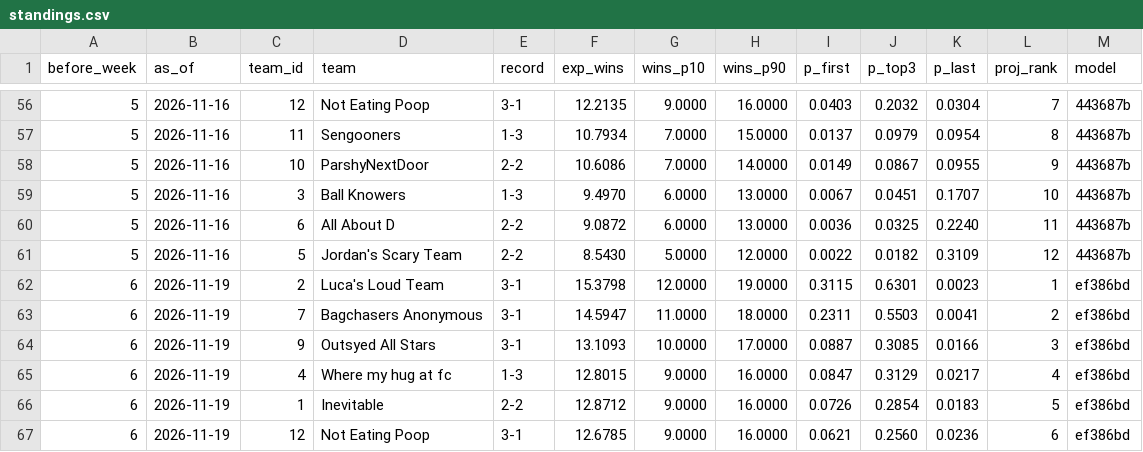
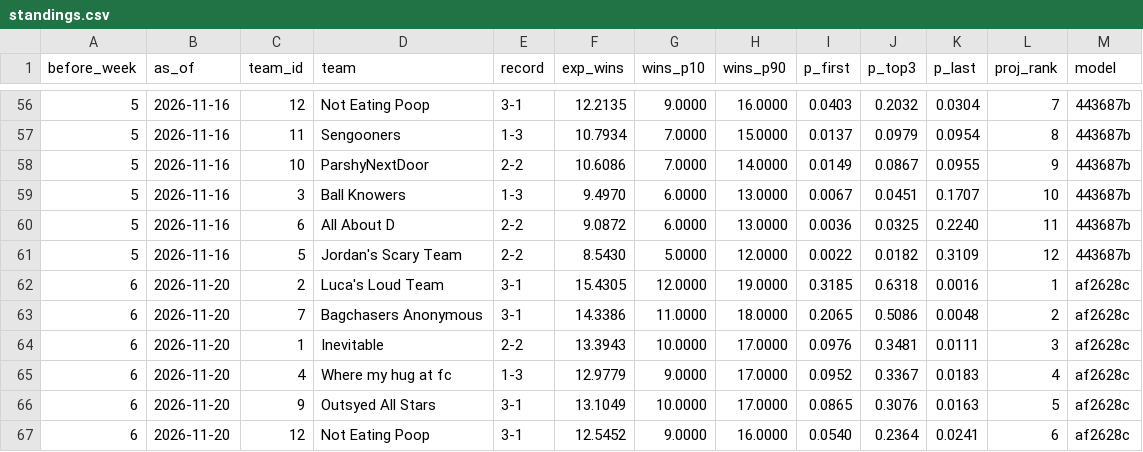
Before and after one commit to Will0Wot/Fantasy_Calculator, a CSV file: tracking/2026-27/standings.csv, drawn as a sheet; only a part is shown, gaps mark what is left out; the diff covers the shown part only.

```diff
--- a/tracking/2026-27/standings.csv
+++ b/tracking/2026-27/standings.csv
@@ -61,7 +61,7 @@ before_week,as_of,team_id,team,record,exp_wins,wins_p10,wins_p90,p_first,p_top3,
 5,2026-11-16,5,Jordan's Scary Team,2-2,8.5430,5.0000,12.0000,0.0022,0.0182,0.3109,12,443687b
-6,2026-11-19,2,Luca's Loud Team,3-1,15.3798,12.0000,19.0000,0.3115,0.6301,0.0023,1,ef386bd
-6,2026-11-19,7,Bagchasers Anonymous,3-1,14.5947,11.0000,18.0000,0.2311,0.5503,0.0041,2,ef386bd
-6,2026-11-19,9,Outsyed All Stars,3-1,13.1093,10.0000,17.0000,0.0887,0.3085,0.0166,3,ef386bd
-6,2026-11-19,4,Where my hug at fc,1-3,12.8015,9.0000,16.0000,0.0847,0.3129,0.0217,4,ef386bd
-6,2026-11-19,1,Inevitable,2-2,12.8712,9.0000,16.0000,0.0726,0.2854,0.0183,5,ef386bd
-6,2026-11-19,12,Not Eating Poop,3-1,12.6785,9.0000,16.0000,0.0621,0.2560,0.0236,6,ef386bd
+6,2026-11-20,2,Luca's Loud Team,3-1,15.4305,12.0000,19.0000,0.3185,0.6318,0.0016,1,af2628c
+6,2026-11-20,7,Bagchasers Anonymous,3-1,14.3386,11.0000,18.0000,0.2065,0.5086,0.0048,2,af2628c
+6,2026-11-20,1,Inevitable,2-2,13.3943,10.0000,17.0000,0.0976,0.3481,0.0111,3,af2628c
+6,2026-11-20,4,Where my hug at fc,1-3,12.9779,9.0000,17.0000,0.0952,0.3367,0.0183,4,af2628c
+6,2026-11-20,9,Outsyed All Stars,3-1,13.1049,10.0000,17.0000,0.0865,0.3076,0.0163,5,af2628c
+6,2026-11-20,12,Not Eating Poop,3-1,12.5452,9.0000,16.0000,0.0540,0.2364,0.0241,6,af2628c
```
Also changed, not shown: 38 edited cells elsewhere in this file, tracking/2026-27/matchups.csv, tracking/2026-27/players.csv, 6 other files.
